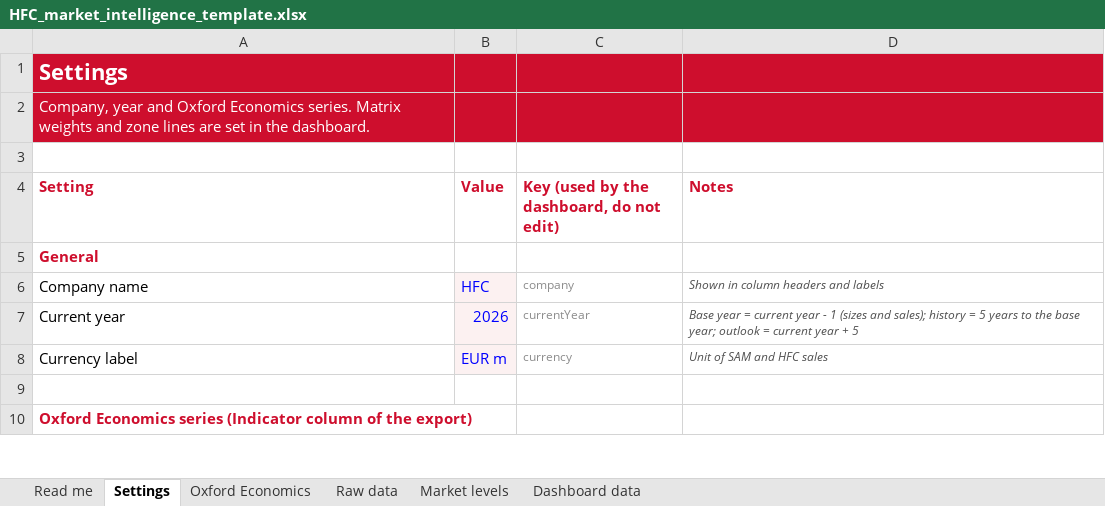
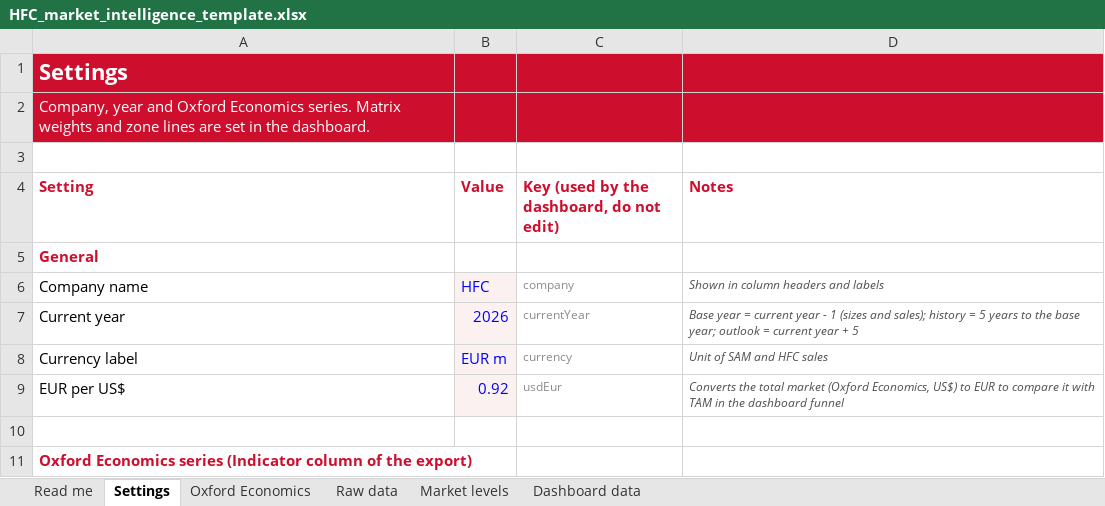
Before and after one commit to martinrueda-hash/HFC, an Excel workbook: templates/HFC_market_intelligence_template.xlsx, sheet Settings, drawn as a sheet; only a part is shown; values as stored, in another font and other column widths than the file's, no borders; the diff names each change by its address in the sheet, - before the commit and + after, or states it on an @@ line.

```diff
--- a/templates/HFC_market_intelligence_template.xlsx (sheet Settings)
+++ b/templates/HFC_market_intelligence_template.xlsx (sheet Settings)
+row 9: EUR per US$ | 0.92 | usdEur | Converts the total market (Oxford Economics, US$) to EUR to compare it with TAM in the dashboard funnel
```
Also changed, not shown: formulas that keep their value, 4 other files.
